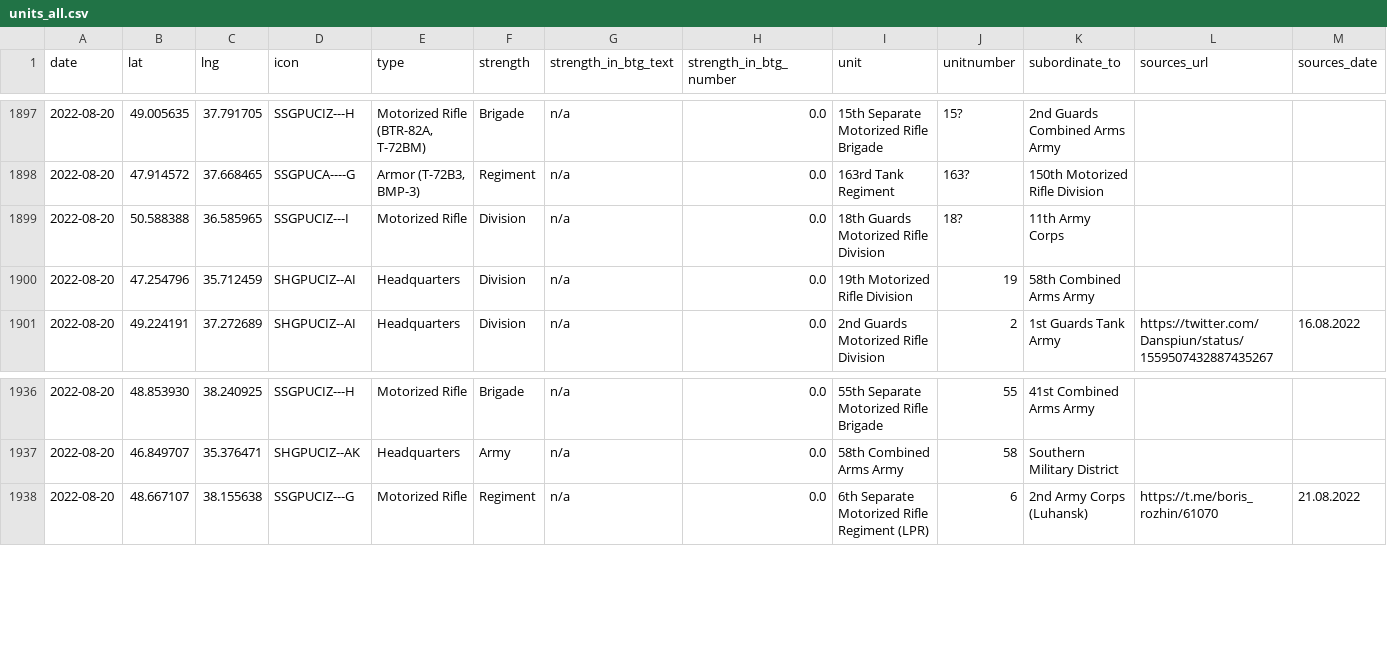
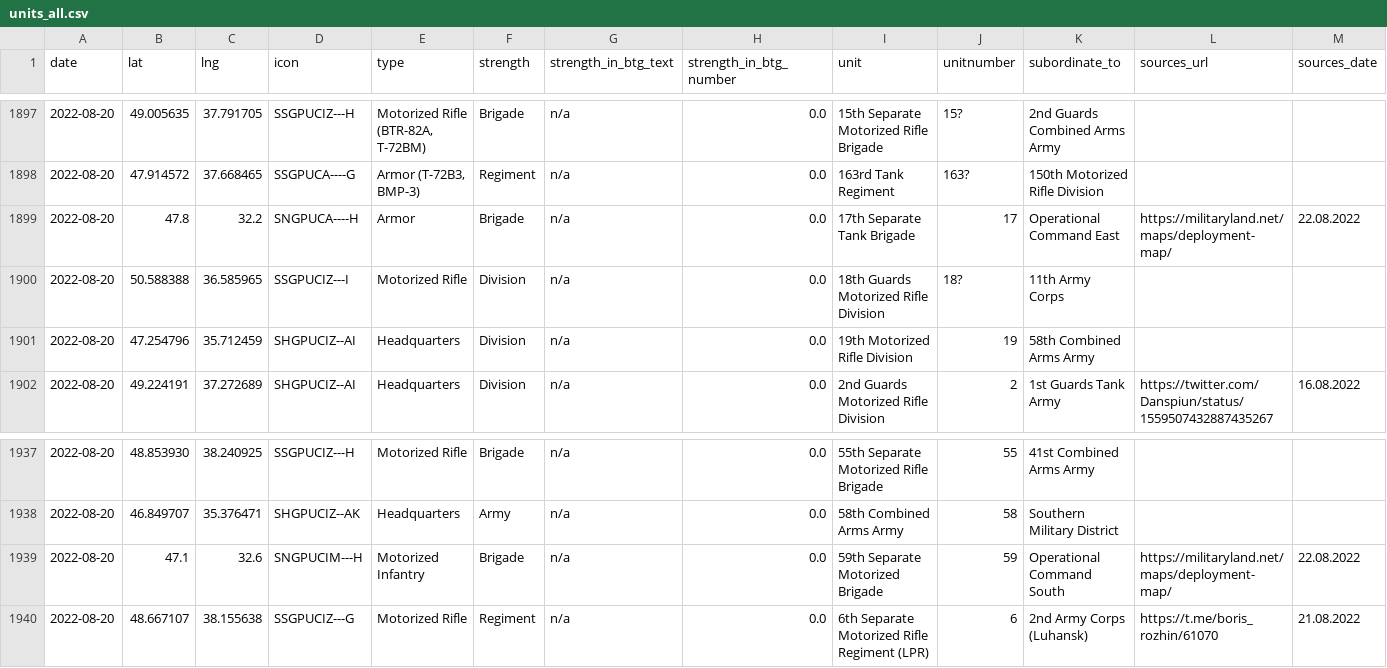
Before and after one commit to simonhuwiler/uawardata, a CSV file: data/csv/units_all.csv, drawn as a sheet; only a part is shown, gaps mark what is left out; rows hold the shown columns only; the diff names each change by its address in the sheet, - before the commit and + after, or states it on an @@ line.

```diff
--- a/data/csv/units_all.csv
+++ b/data/csv/units_all.csv
+row 1899: 2022-08-20 | 47.8 | 32.2 | SNGPUCA----H | Armor | Brigade | n/a | 0.0 | 17th Separate Tank Brigade | 17 | Operational Command East | https://militaryland.net/maps/deployment-map/ | 22.08.2022
+row 1939: 2022-08-20 | 47.1 | 32.6 | SNGPUCIM---H | Motorized Infantry | Brigade | n/a | 0.0 | 59th Separate Motorized Brigade | 59 | Operational Command South | https://militaryland.net/maps/deployment-map/ | 22.08.2022
```
Also changed, not shown: data/csv/units_current.csv, 2 other files.
